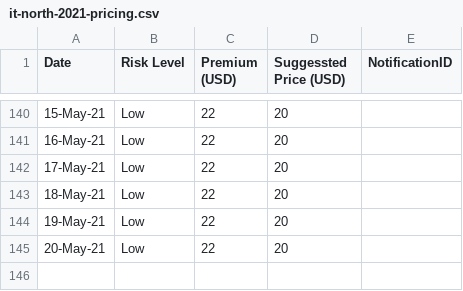
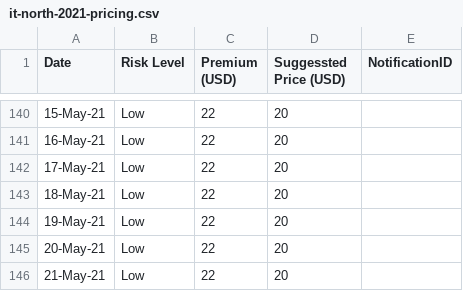
Before and after one commit to earling/it-north, a CSV file: it-north-2021-pricing.csv, drawn as a sheet; only a part is shown, gaps mark what is left out.

Commit message:
21-May-21,Low,22,20,

```diff
--- a/it-north-2021-pricing.csv
+++ b/it-north-2021-pricing.csv
@@ -145 +145,2 @@
 20-May-21,Low,22,20,
+21-May-21,Low,22,20,
```
